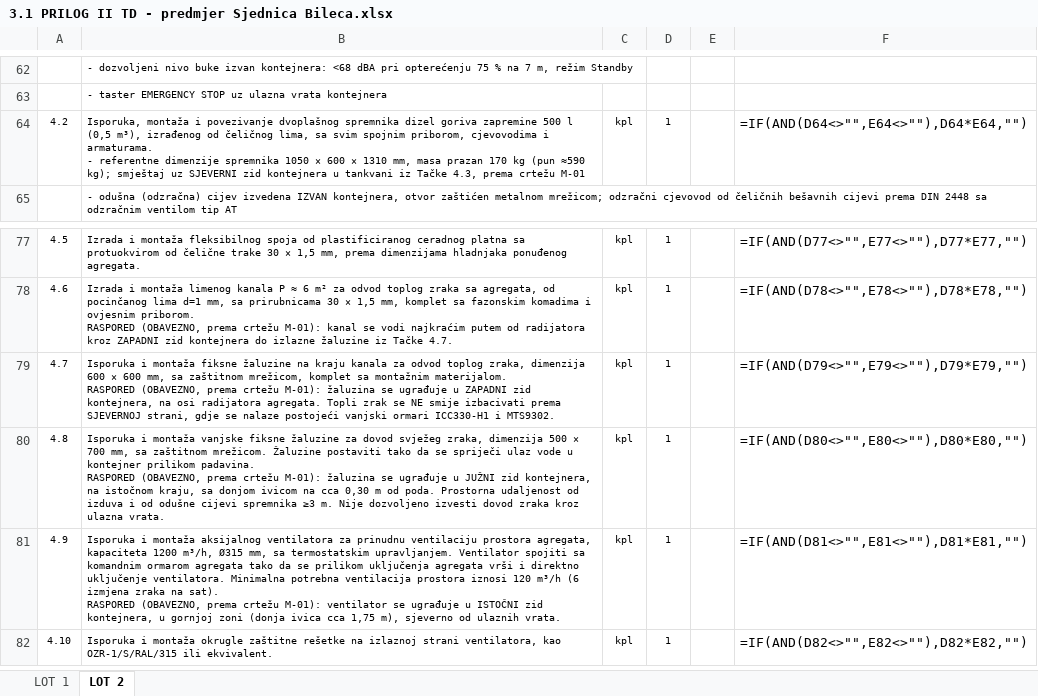
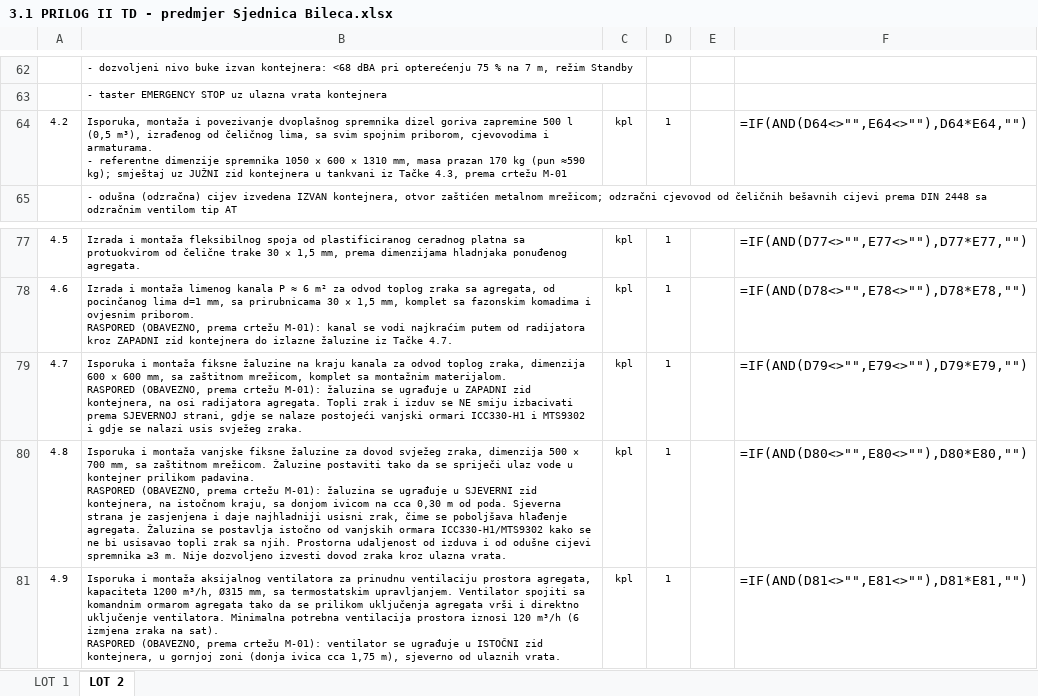
Before and after one commit to ruledicaprio/sjednica-hybrid-solar, an Excel workbook: bht-sjednica-final-review/TD-OUTPUT/3.1 PRILOG II TD - predmjer Sjednica Bileca.xlsx, sheet LOT 2, drawn as a sheet; only a part is shown, gaps mark what is left out; the shorter side is filled out with more unchanged rows; values as stored, in another font and other column widths than the file's, no borders; formulas without a stored value are shown as written; the diff names each change by its address in the sheet, - before the commit and + after, or states it on an @@ line.

```diff
--- a/bht-sjednica-final-review/TD-OUTPUT/3.1 PRILOG II TD - predmjer Sjednica Bileca.xlsx (sheet LOT 2)
+++ b/bht-sjednica-final-review/TD-OUTPUT/3.1 PRILOG II TD - predmjer Sjednica Bileca.xlsx (sheet LOT 2)
-B64: …smještaj uz SJEVERNI zid kontejnera…
+B64: …smještaj uz JUŽNI zid kontejnera…
-B79: …Topli zrak se NE smije izbacivati prema SJEVERNOJ strani, gdje se nalaze postojeći vanjski ormari ICC330-H1 i MTS9302.
+B79: …Topli zrak i izduv se NE smiju izbacivati prema SJEVERNOJ strani, gdje se nalaze postojeći vanjski ormari ICC330-H1 i MTS9302 i gdje se nalazi usis svježeg zraka.
-B80: …ugrađuje u JUŽNI zid kontejnera, na istočnom kraju, sa donjom ivicom na cca 0,30 m od poda. Prostorna udaljenost…
+B80: …ugrađuje u SJEVERNI zid kontejnera, na istočnom kraju, sa donjom ivicom na cca 0,30 m od poda. Sjeverna strana je zasjenjena i daje najhladniji usisni zrak, čime se poboljšava hlađenje agregata. Žaluzina se postavlja istočno od vanjskih ormara ICC330-H1/MTS9302 kako se ne bi usisavao topli zrak sa njih. Prostorna udaljenost…
```
Also changed, not shown: 25 other files.
